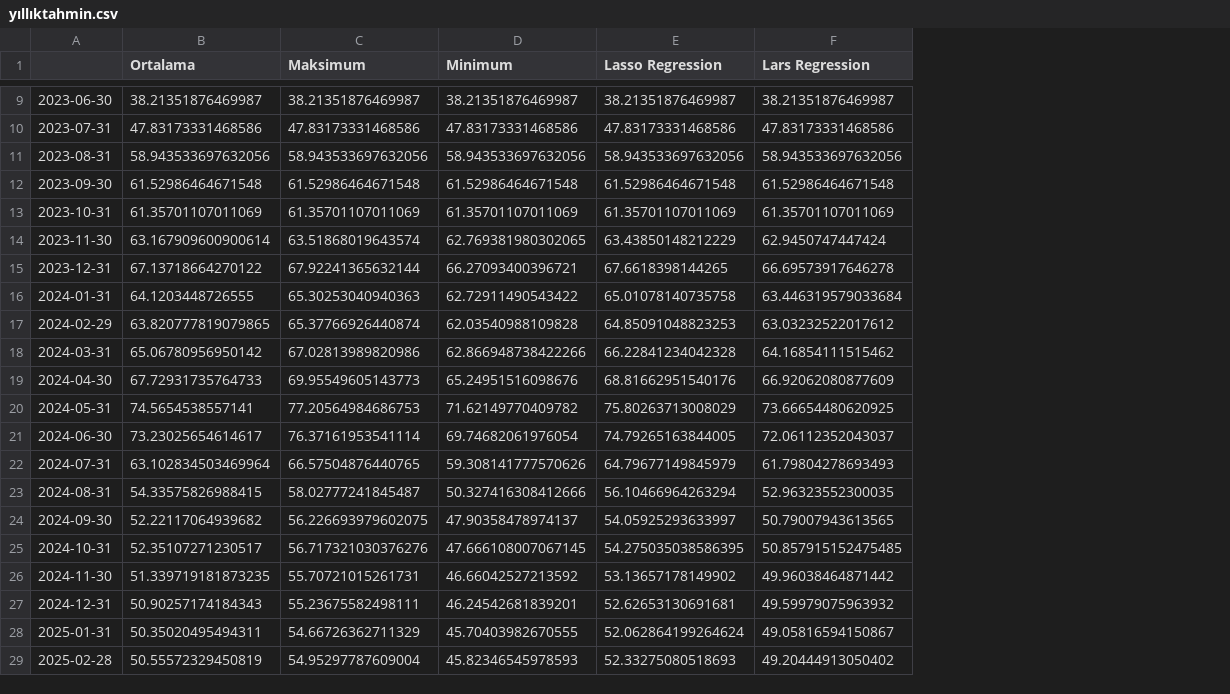
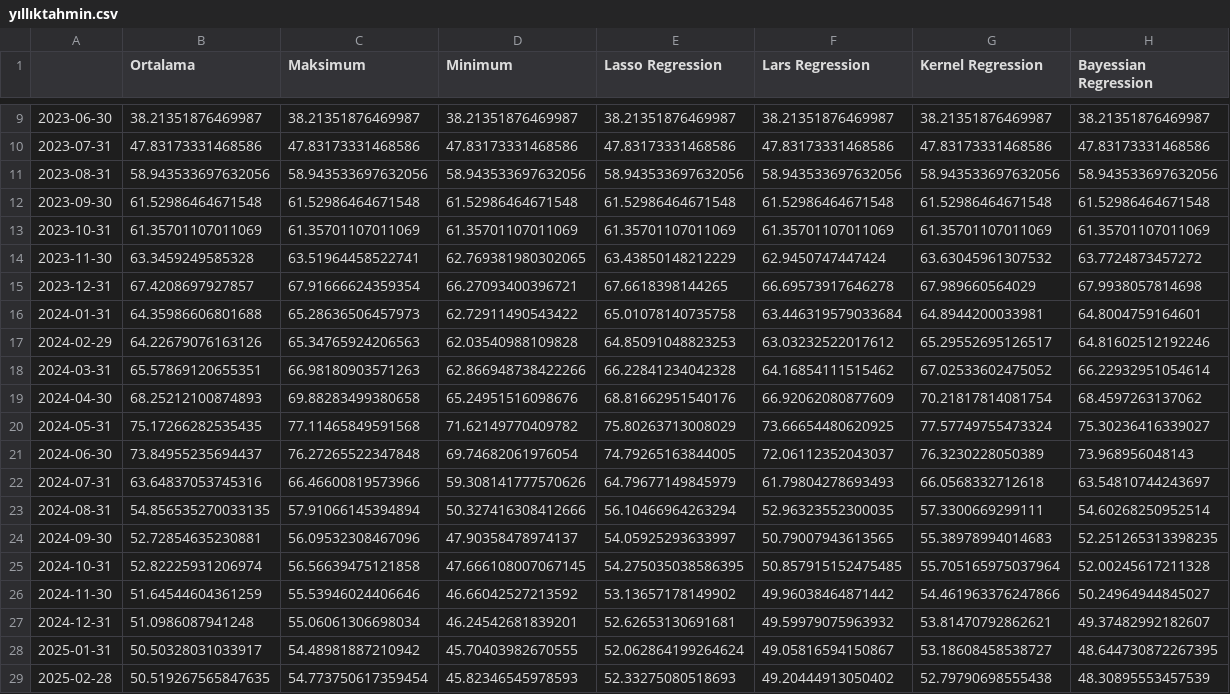
Before and after one commit to mutlususamuru/streamlit-inflation, a CSV file: yıllıktahmin.csv, drawn as a sheet; only a part is shown, gaps mark what is left out; the diff names each change by its address in the sheet, - before the commit and + after, or states it on an @@ line.

```diff
--- a/yıllıktahmin.csv
+++ b/yıllıktahmin.csv
+column G (Kernel Regression), rows 9-29: 38.21351876469987 | 47.83173331468586 | 58.943533697632056 | 61.52986464671548 | 61.35701107011069 | 63.63045961307532 | 67.989660564029 | 64.8944200033981 | 65.29552695126517 | 67.02533602475052 | 70.21817814081754 | 77.57749755473324 | 76.3230228050389 | 66.0568332712618 | 57.3300669299111 | 55.38978994014683 | 55.705165975037964 | 54.461963376247866 | 53.81470792862621 | 53.18608458538727 | 52.79790698555438
+column H (Bayessian Regression), rows 9-29: 38.21351876469987 | 47.83173331468586 | 58.943533697632056 | 61.52986464671548 | 61.35701107011069 | 63.7724873457272 | 67.9938057814698 | 64.8004759164601 | 64.81602512192246 | 66.22932951054614 | 68.4597263137062 | 75.30236416339027 | 73.968956048143 | 63.54810744243697 | 54.60268250952514 | 52.251265313398235 | 52.00245617211328 | 50.24964944845027 | 49.37482992182607 | 48.644730872267395 | 48.30895553457539
-B14 (Ortalama): 63.167909600900614
+B14 (Ortalama): 63.3459249585328
-C14 (Maksimum): 63.51868019643574
+C14 (Maksimum): 63.51964458522741
-B15 (Ortalama): 67.13718664270122
+B15 (Ortalama): 67.4208697927857
-C15 (Maksimum): 67.92241365632144
+C15 (Maksimum): 67.91666624359354
-B16 (Ortalama): 64.1203448726555
+B16 (Ortalama): 64.35986606801688
-C16 (Maksimum): 65.30253040940363
+C16 (Maksimum): 65.28636506457973
-B17 (Ortalama): 63.820777819079865
+B17 (Ortalama): 64.22679076163126
-C17 (Maksimum): 65.37766926440874
+C17 (Maksimum): 65.34765924206563
-B18 (Ortalama): 65.06780956950142
+B18 (Ortalama): 65.57869120655351
-C18 (Maksimum): 67.02813989820986
+C18 (Maksimum): 66.98180903571263
-B19 (Ortalama): 67.72931735764733
+B19 (Ortalama): 68.25212100874893
-C19 (Maksimum): 69.95549605143773
+C19 (Maksimum): 69.88283499380658
-B20 (Ortalama): 74.5654538557141
+B20 (Ortalama): 75.17266282535435
-C20 (Maksimum): 77.20564984686753
+C20 (Maksimum): 77.11465849591568
-B21 (Ortalama): 73.23025654614617
+B21 (Ortalama): 73.84955235694437
-C21 (Maksimum): 76.37161953541114
+C21 (Maksimum): 76.27265522347848
-B22 (Ortalama): 63.102834503469964
+B22 (Ortalama): 63.64837053745316
-C22 (Maksimum): 66.57504876440765
+C22 (Maksimum): 66.46600819573966
-B23 (Ortalama): 54.33575826988415
+B23 (Ortalama): 54.856535270033135
-C23 (Maksimum): 58.02777241845487
+C23 (Maksimum): 57.91066145394894
-B24 (Ortalama): 52.22117064939682
+B24 (Ortalama): 52.72854635230881
-C24 (Maksimum): 56.226693979602075
+C24 (Maksimum): 56.09532308467096
-B25 (Ortalama): 52.35107271230517
+B25 (Ortalama): 52.82225931206974
-C25 (Maksimum): 56.717321030376276
+C25 (Maksimum): 56.56639475121858
-B26 (Ortalama): 51.339719181873235
+B26 (Ortalama): 51.64544604361259
-C26 (Maksimum): 55.70721015261731
+C26 (Maksimum): 55.53946024406646
-B27 (Ortalama): 50.90257174184343
+B27 (Ortalama): 51.0986087941248
-C27 (Maksimum): 55.23675582498111
+C27 (Maksimum): 55.06061306698034
-B28 (Ortalama): 50.35020495494311
+B28 (Ortalama): 50.50328031033917
-C28 (Maksimum): 54.66726362711329
+C28 (Maksimum): 54.48981887210942
-B29 (Ortalama): 50.55572329450819
+B29 (Ortalama): 50.519267565847635
-C29 (Maksimum): 54.95297787609004
+C29 (Maksimum): 54.773750617359454
```
Also changed, not shown: 1 other file.
